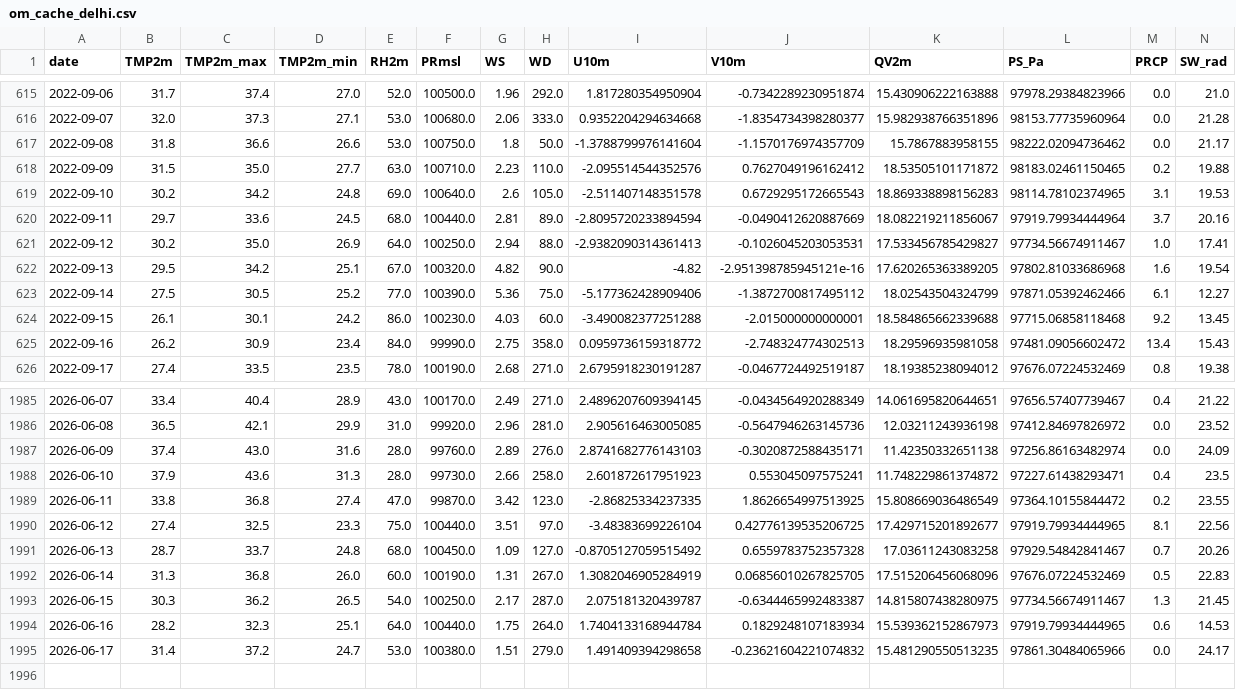
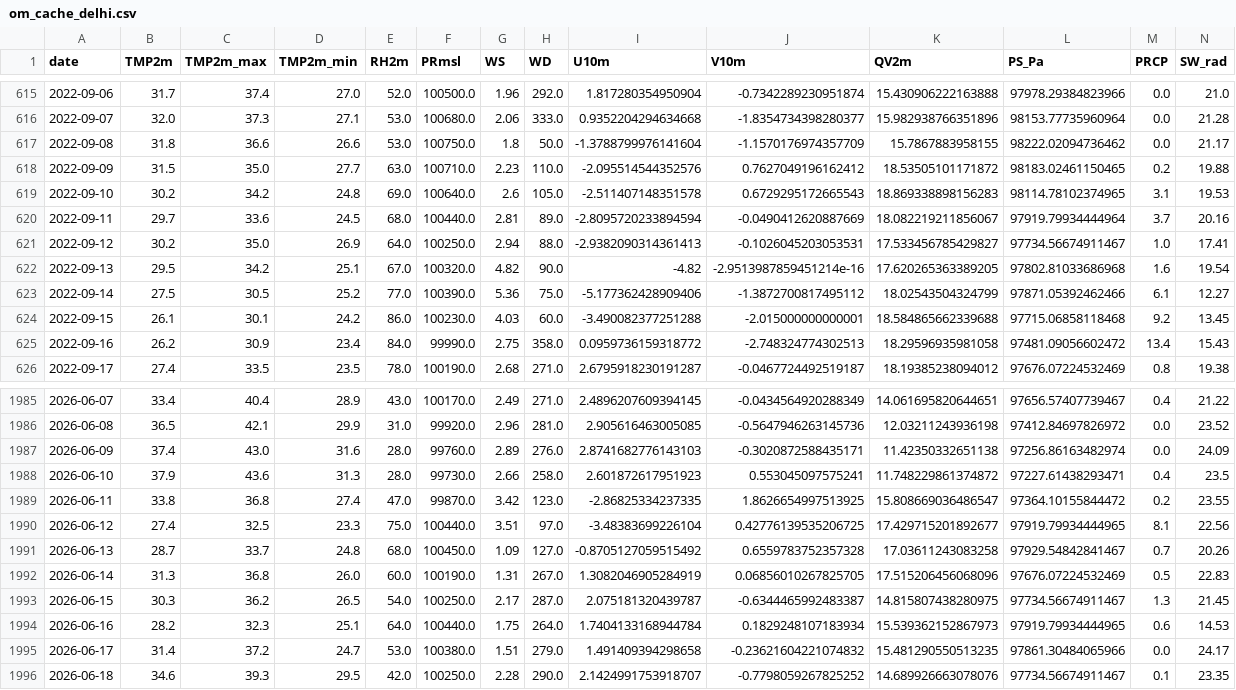
Before and after one commit to souravk03/openmeteo-live-forecast, a CSV file: data/om/Delhi/om_cache_delhi.csv, drawn as a sheet; only a part is shown, gaps mark what is left out.

Commit message:
[Delhi] om_cache_delhi.csv 2026-06-19

```diff
--- a/data/om/Delhi/om_cache_delhi.csv
+++ b/data/om/Delhi/om_cache_delhi.csv
@@ -621,3 +621,3 @@ date,TMP2m,TMP2m_max,TMP2m_min,RH2m,PRmsl,WS,WD,U10m,V10m,QV2m,PS_Pa,PRCP,SW_rad
 2022-09-12,30.2,35.0,26.9,64.0,100250.0,2.94,88.0,-2.9382090314361413,-0.1026045203053531,17.533456785429827,97734.56674911467,1.0,17.41
-2022-09-13,29.5,34.2,25.1,67.0,100320.0,4.82,90.0,-4.82,-2.951398785945121e-16,17.620265363389205,97802.81033686968,1.6,19.54
+2022-09-13,29.5,34.2,25.1,67.0,100320.0,4.82,90.0,-4.82,-2.9513987859451214e-16,17.620265363389205,97802.81033686968,1.6,19.54
 2022-09-14,27.5,30.5,25.2,77.0,100390.0,5.36,75.0,-5.177362428909406,-1.3872700817495112,18.02543504324799,97871.05392462466,6.1,12.27
@@ -1988,3 +1988,3 @@ date,TMP2m,TMP2m_max,TMP2m_min,RH2m,PRmsl,WS,WD,U10m,V10m,QV2m,PS_Pa,PRCP,SW_rad
 2026-06-10,37.9,43.6,31.3,28.0,99730.0,2.66,258.0,2.601872617951923,0.553045097575241,11.748229861374872,97227.61438293471,0.4,23.5
-2026-06-11,33.8,36.8,27.4,47.0,99870.0,3.42,123.0,-2.86825334237335,1.8626654997513925,15.808669036486549,97364.10155844472,0.2,23.55
+2026-06-11,33.8,36.8,27.4,47.0,99870.0,3.42,123.0,-2.86825334237335,1.8626654997513925,15.808669036486547,97364.10155844472,0.2,23.55
 2026-06-12,27.4,32.5,23.3,75.0,100440.0,3.51,97.0,-3.48383699226104,0.42776139535206725,17.429715201892677,97919.79934444965,8.1,22.56
@@ -1995 +1995,2 @@ date,TMP2m,TMP2m_max,TMP2m_min,RH2m,PRmsl,WS,WD,U10m,V10m,QV2m,PS_Pa,PRCP,SW_rad
 2026-06-17,31.4,37.2,24.7,53.0,100380.0,1.51,279.0,1.491409394298658,-0.23621604221074832,15.481290550513235,97861.30484065966,0.0,24.17
+2026-06-18,34.6,39.3,29.5,42.0,100250.0,2.28,290.0,2.1424991753918707,-0.7798059267825252,14.689926663078076,97734.56674911467,0.1,23.35
```
